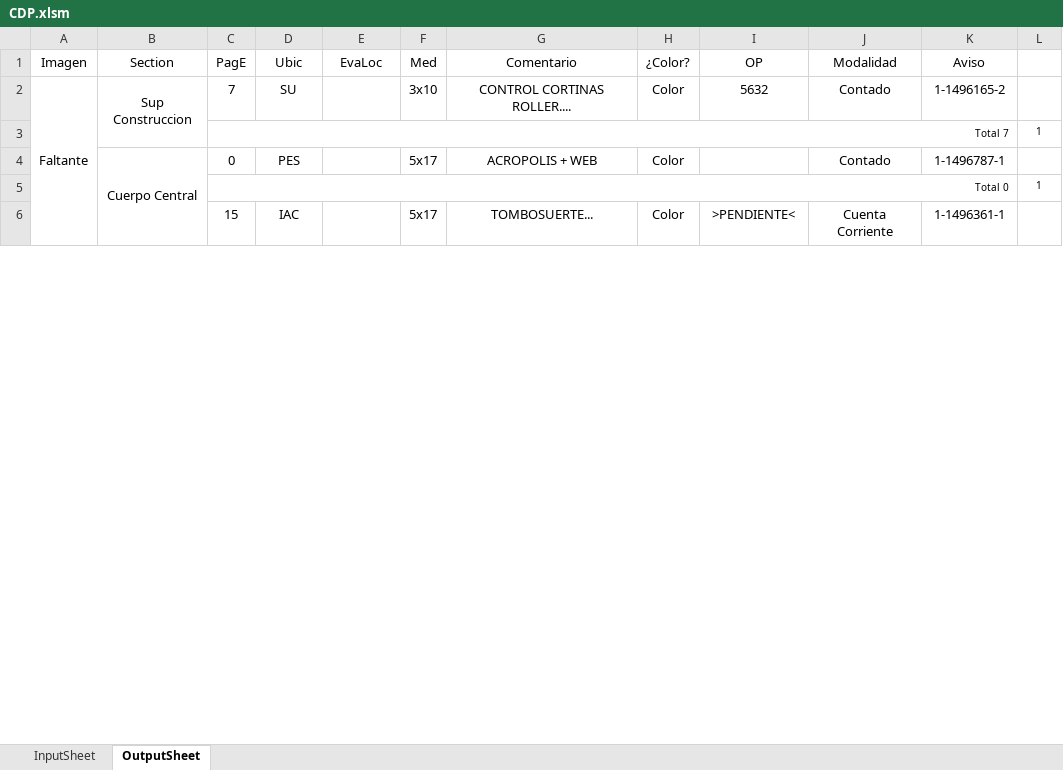
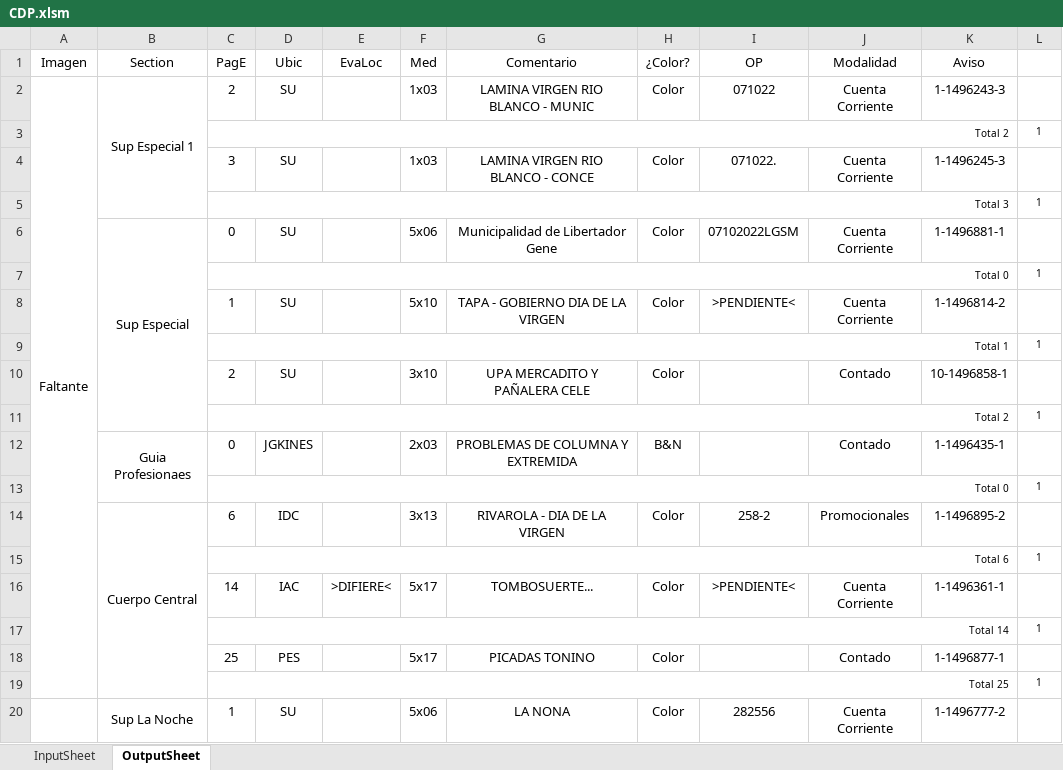
Before and after one commit to zherar7ordoya/AP5, an Excel workbook: Xtras/MSExcel/CDP.xlsm, sheet OutputSheet, drawn as a sheet; only a part is shown; values as stored, in another font and other column widths than the file's, no borders; conditional formats not drawn; removed rows and columns are numbered as before the commit, all else as after; the diff covers the shown part only; the diff names each change by its address in the sheet, - before the commit and + after, or states it on an @@ line.

```diff
--- a/Xtras/MSExcel/CDP.xlsm (sheet OutputSheet)
+++ b/Xtras/MSExcel/CDP.xlsm (sheet OutputSheet)
-A2:A7 merged
+A2:A19 merged
-B2 (Section): Sup Construccion
+B2 (Section): Sup Especial 1
-C2 (PagE): 7
+C2 (PagE): 2
-F2 (Med): 3x10
+F2 (Med): 1x03
-G2 (Comentario): CONTROL CORTINAS ROLLER....
+G2 (Comentario): LAMINA VIRGEN RIO BLANCO - MUNIC
-I2 (OP): 5632
+I2 (OP): 071022
-J2 (Modalidad): Contado
+J2 (Modalidad): Cuenta Corriente
-K2 (Aviso): 1-1496165-2
+K2 (Aviso): 1-1496243-3
-C3 (PagE): Total 7
+C3 (PagE): Total 2
-row 4:  | Cuerpo Central | 0 | PES |  | 5x17 | ACROPOLIS + WEB | Color |  | Contado | 1-1496787-1 | 1
+row 4:  |  | 3 | SU |  | 1x03 | LAMINA VIRGEN RIO BLANCO - CONCE | Color | 071022. | Cuenta Corriente | 1-1496245-3 | 1
@@ row 19 moved to row 5: Total 3 @@
+row 6:  | Sup Especial | 0 | SU |  | 5x06 | Municipalidad de Libertador Gene | Color | 07102022LGSM | Cuenta Corriente | 1-1496881-1 | 1
+row 8:  |  | 1 | SU |  | 5x10 | TAPA - GOBIERNO DIA DE LA VIRGEN | Color | >PENDIENTE< | Cuenta Corriente | 1-1496814-2 | 1
@@ row 13 moved to row 9: Total 1 @@
+row 10:  |  | 2 | SU |  | 3x10 | UPA MERCADITO Y PAÑALERA CELE | Color |  | Contado | 10-1496858-1 | 1
+row 11:  |  | Total 2 |  |  |  |  |  |  |  |  | 1
+row 12:  | Guia Profesionaes | 0 | JGKINES |  | 2x03 | PROBLEMAS DE COLUMNA Y EXTREMIDA | B&N |  | Contado | 1-1496435-1 | 1
+row 13:  |  | Total 0 |  |  |  |  |  |  |  |  | 1
+row 14:  | Cuerpo Central | 6 | IDC |  | 3x13 | RIVAROLA - DIA DE LA VIRGEN | Color | 258-2 | Promocionales | 1-1496895-2 | 1
+row 15:  |  | Total 6 |  |  |  |  |  |  |  |  | 1
-C16 (PagE): 15
+C16 (PagE): 14
-E16 (EvaLoc): (empty)
+E16 (EvaLoc): >DIFIERE<
+row 17:  |  | Total 14 |  |  |  |  |  |  |  |  | 1
+row 18:  |  | 25 | PES |  | 5x17 | PICADAS TONINO | Color |  | Contado | 1-1496877-1 | 1
@@ row 83 moved to row 19: Total 25 @@
+row 20:  | Sup La Noche | 1 | SU |  | 5x06 | LA NONA | Color | 282556 | Cuenta Corriente | 1-1496777-2 | 1
```
Also changed, not shown: 83 added rows, 35 removed rows, 75 edited cells and merged cells elsewhere in this sheet, hidden cells, 1 other file.
